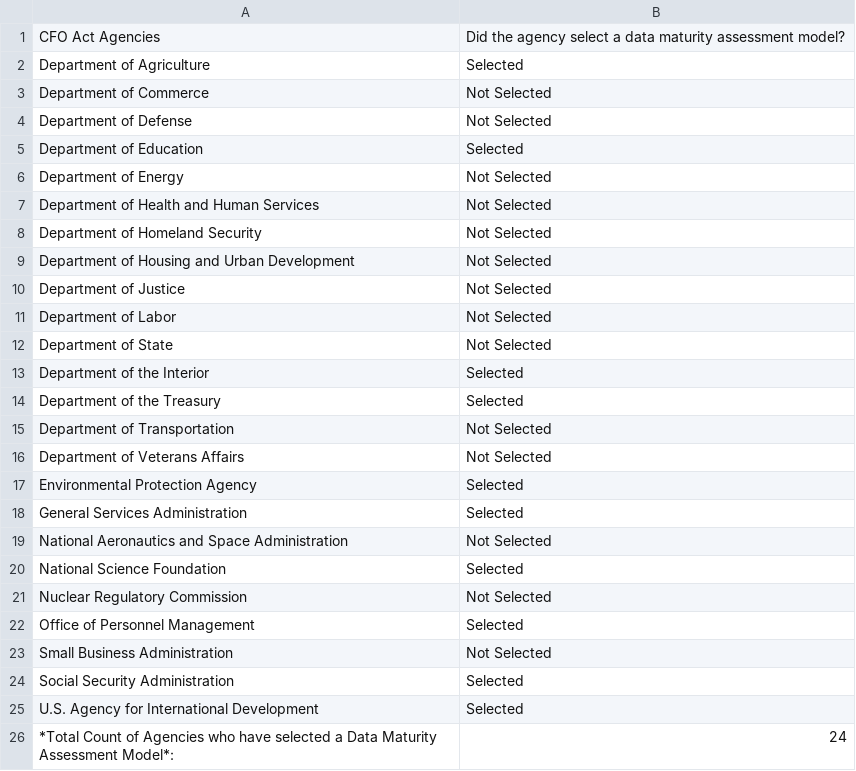
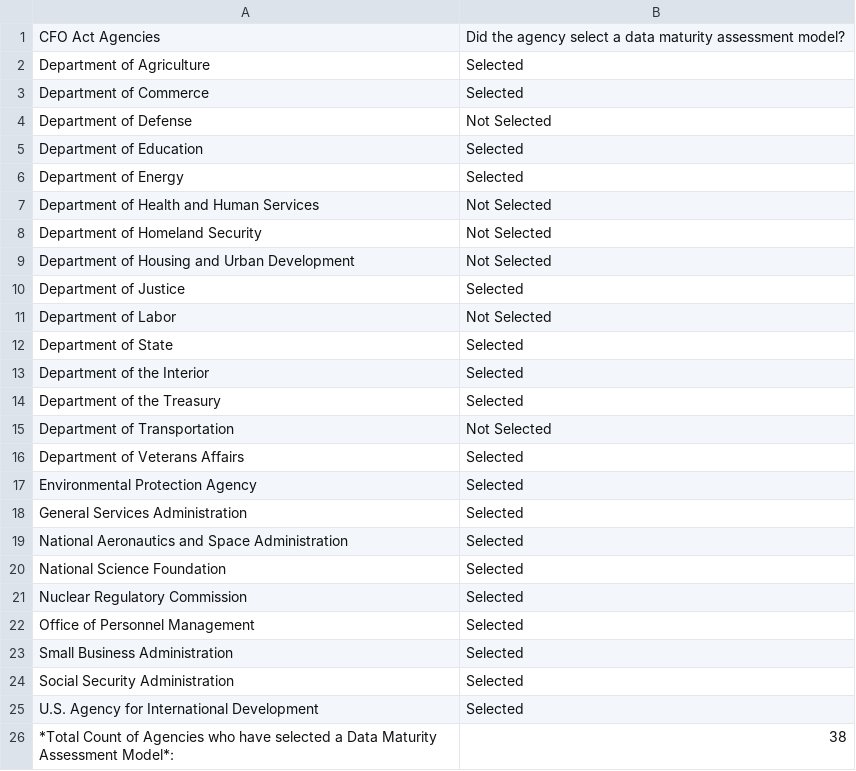
Before and after one commit to GSA/data-strategy, a CSV file: assets/data/FDS-2020-Milestone-3-1-v09042020.csv, drawn as a sheet; the diff names each change by its address in the sheet, - before the commit and + after, or states it on an @@ line.

Commit message:
Update FDS-2020-Milestone-3-1-v09042020.csv
Updated data.

```diff
--- a/assets/data/FDS-2020-Milestone-3-1-v09042020.csv
+++ b/assets/data/FDS-2020-Milestone-3-1-v09042020.csv
-B3: Not Selected
+B3: Selected
-B6: Not Selected
+B6: Selected
-B10: Not Selected
+B10: Selected
-B12: Not Selected
+B12: Selected
-B16: Not Selected
+B16: Selected
-B19: Not Selected
+B19: Selected
-B21: Not Selected
+B21: Selected
-B23: Not Selected
+B23: Selected
-B26: 24
+B26: 38
```
